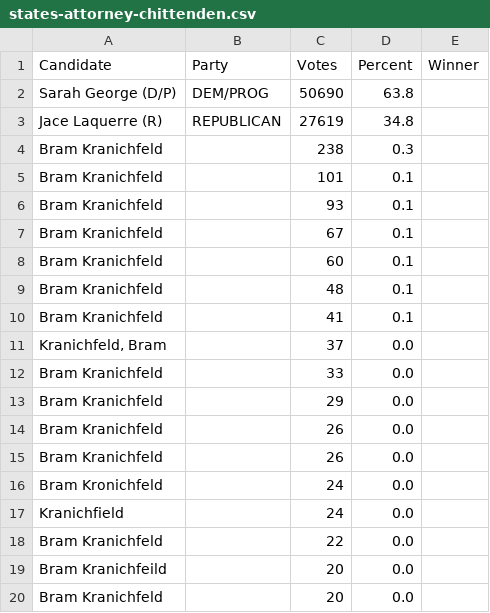
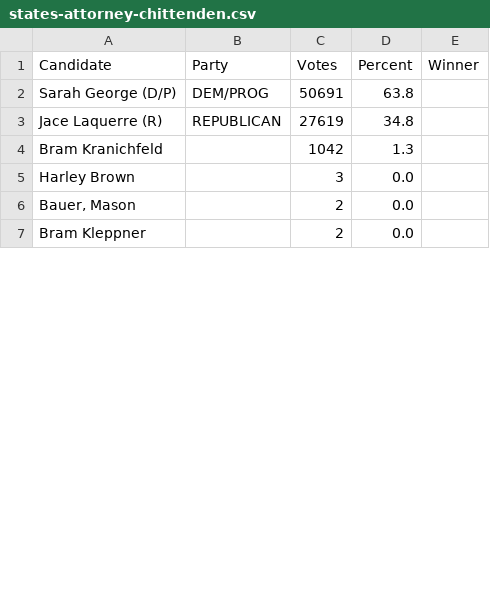
Before and after one commit to mdghtyvp/election-night-2026, a CSV file: data/states-attorney-chittenden.csv, drawn as a sheet; only a part is shown; the shorter side is filled out with more unchanged rows; the diff covers the shown part only.

```diff
--- a/data/states-attorney-chittenden.csv
+++ b/data/states-attorney-chittenden.csv
@@ -1,20 +1,4 @@
 Candidate,Party,Votes,Percent,Winner
-Sarah George (D/P),DEM/PROG,50690,63.8,
+Sarah George (D/P),DEM/PROG,50691,63.8,
 Jace Laquerre (R),REPUBLICAN,27619,34.8,
-Bram Kranichfeld,,238,0.3,
-Bram Kranichfeld,,101,0.1,
-Bram Kranichfeld,,93,0.1,
-Bram Kranichfeld,,67,0.1,
-Bram Kranichfeld,,60,0.1,
-Bram Kranichfeld,,48,0.1,
-Bram Kranichfeld,,41,0.1,
-"Kranichfeld, Bram",,37,0.0,
-Bram Kranichfeld,,33,0.0,
-Bram Kranichfeld,,29,0.0,
-Bram Kranichfeld,,26,0.0,
-Bram Kranichfeld,,26,0.0,
-Bram Kronichfeld,,24,0.0,
-Kranichfield,,24,0.0,
-Bram Kranichfeld,,22,0.0,
-Bram Kranichfeild,,20,0.0,
-Bram Kranichfeld,,20,0.0,
+Bram Kranichfeld,,1042,1.3,
```
Also changed, not shown: 2 added rows and 14 removed rows elsewhere in this file, 1 other file.
